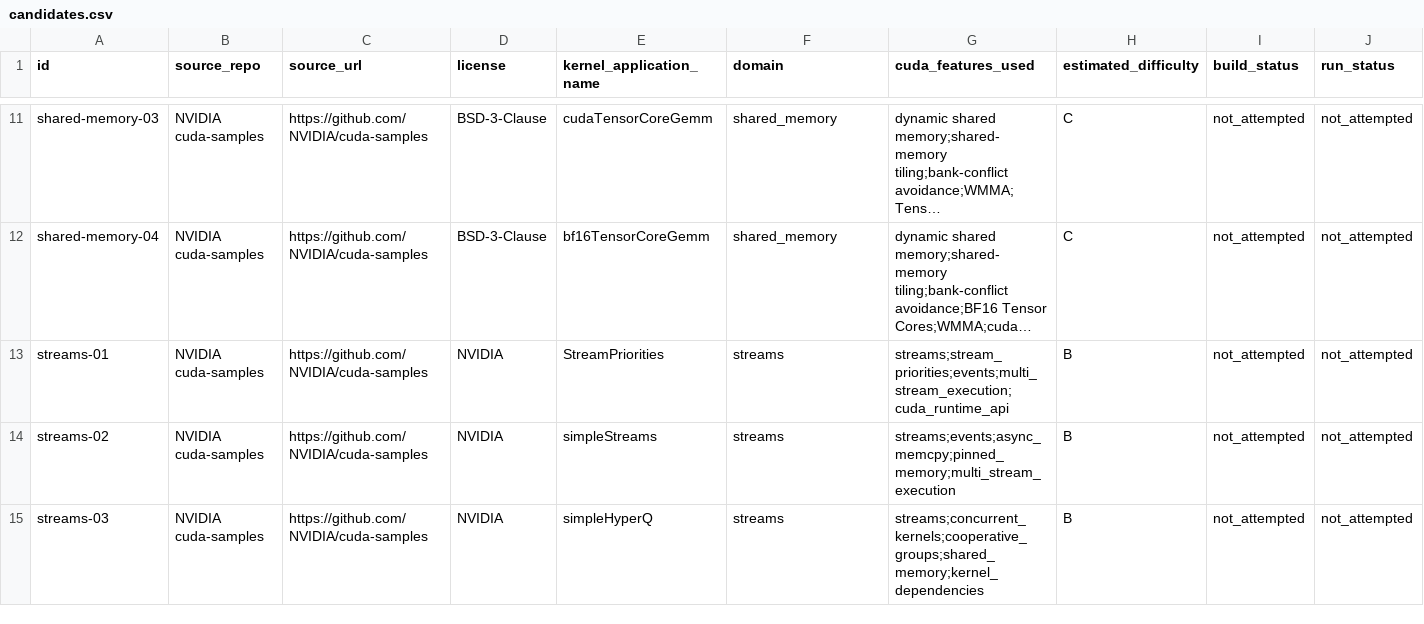
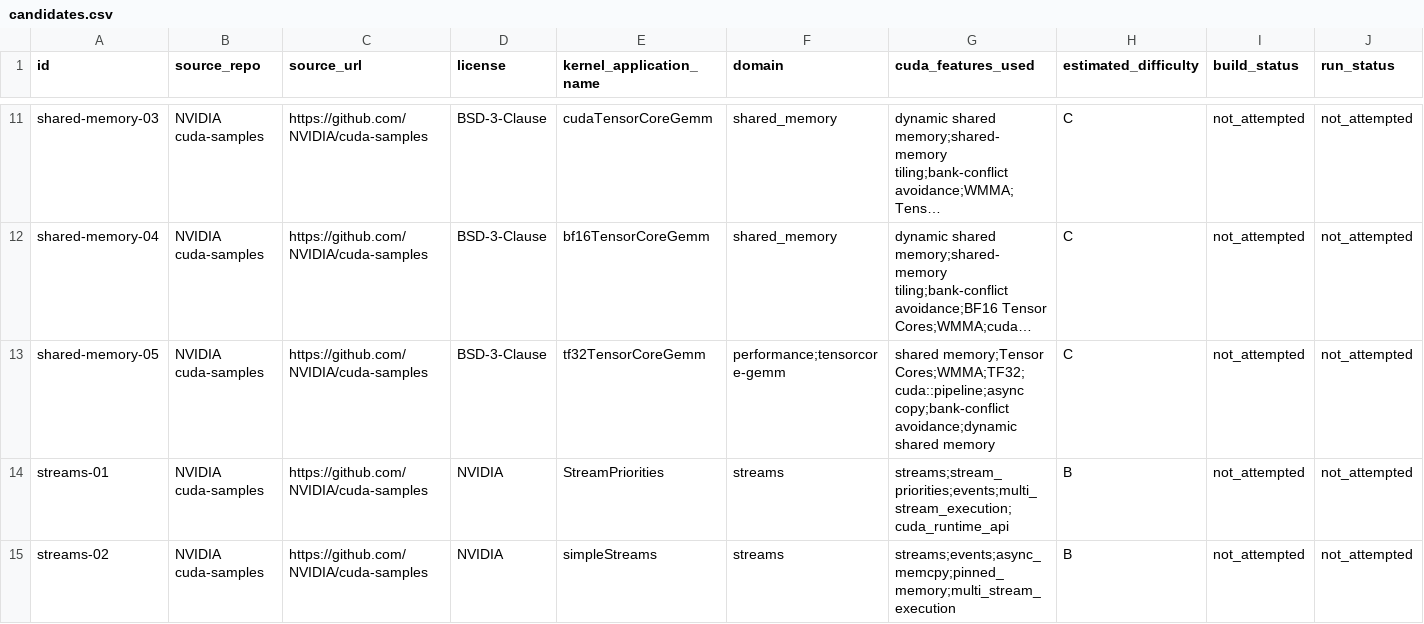
Before and after one commit to ece4500group18/cuda-sycl-benchmark, a CSV file: benchmark/collection/streams-atomics-templates/candidates.csv, drawn as a sheet; only a part is shown, gaps mark what is left out; the shorter side is filled out with more unchanged rows; long unchanged cells end in …; rows hold the shown columns only; the diff names each change by its address in the sheet, - before the commit and + after, or states it on an @@ line.

Commit message:
Add shared-memory-05 TF32 Tensor Core GEMM sample

```diff
--- a/benchmark/collection/streams-atomics-templates/candidates.csv
+++ b/benchmark/collection/streams-atomics-templates/candidates.csv
+row 13: shared-memory-05 | NVIDIA cuda-samples | https://github.com/NVIDIA/cuda-samples | BSD-3-Clause | tf32TensorCoreGemm | performance;tensorcore-gemm | shared memory;Tensor Cores;WMMA;TF32;cuda::pipeline;async copy;bank-conflict avoidance;dynamic shared memory | C | not_attempted | not_attempted
```
Also changed, not shown: 6 other files.
